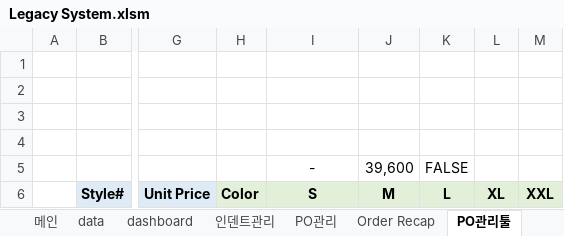
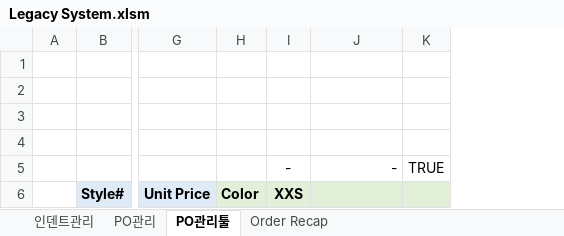
Before and after one commit to Lindo79/Trainning, an Excel workbook: Legacy System.xlsm, sheet PO관리툴, drawn as a sheet; only a part is shown, gaps mark what is left out; values as stored, in another font and other column widths than the file's, no borders; charts and pictures and conditional formats not drawn; removed rows and columns are numbered as before the commit, all else as after; the diff names each change by its address in the sheet, - before the commit and + after, or states it on an @@ line.

```diff
--- a/Legacy System.xlsm (sheet PO관리툴)
+++ b/Legacy System.xlsm (sheet PO관리툴)
@@ sheet tab hidden: 메인 @@
@@ sheet tab hidden: data @@
@@ sheet tab hidden: dashboard @@
@@ sheet tab order changed: 인덴트관리 | PO관리 | PO관리툴 | Order Recap @@
+column I, rows 5-6: - | XXS
-column J, rows 5-6: 39,600 | M
-column K, rows 5-6: FALSE | L
-column L, row 6: XL
-column M, row 6: XXL
+column K, row 5: TRUE
-J5 alignment: center
+J5 alignment: right
-J6: S
+J6: (empty)
```
Also changed, not shown: sheet PO관리, sheet 인덴트관리, other sheet tabs, formulas that keep their value, hidden cells, charts or pictures.
